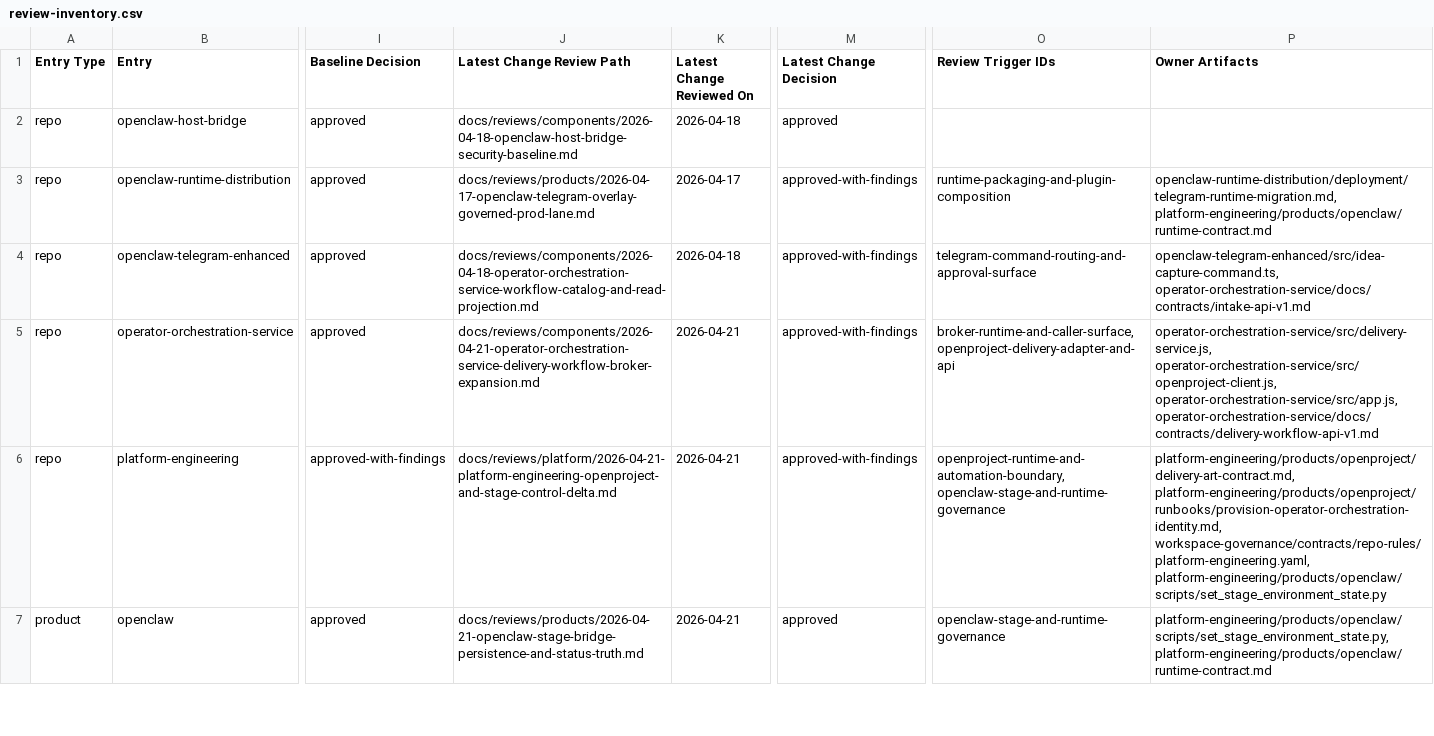
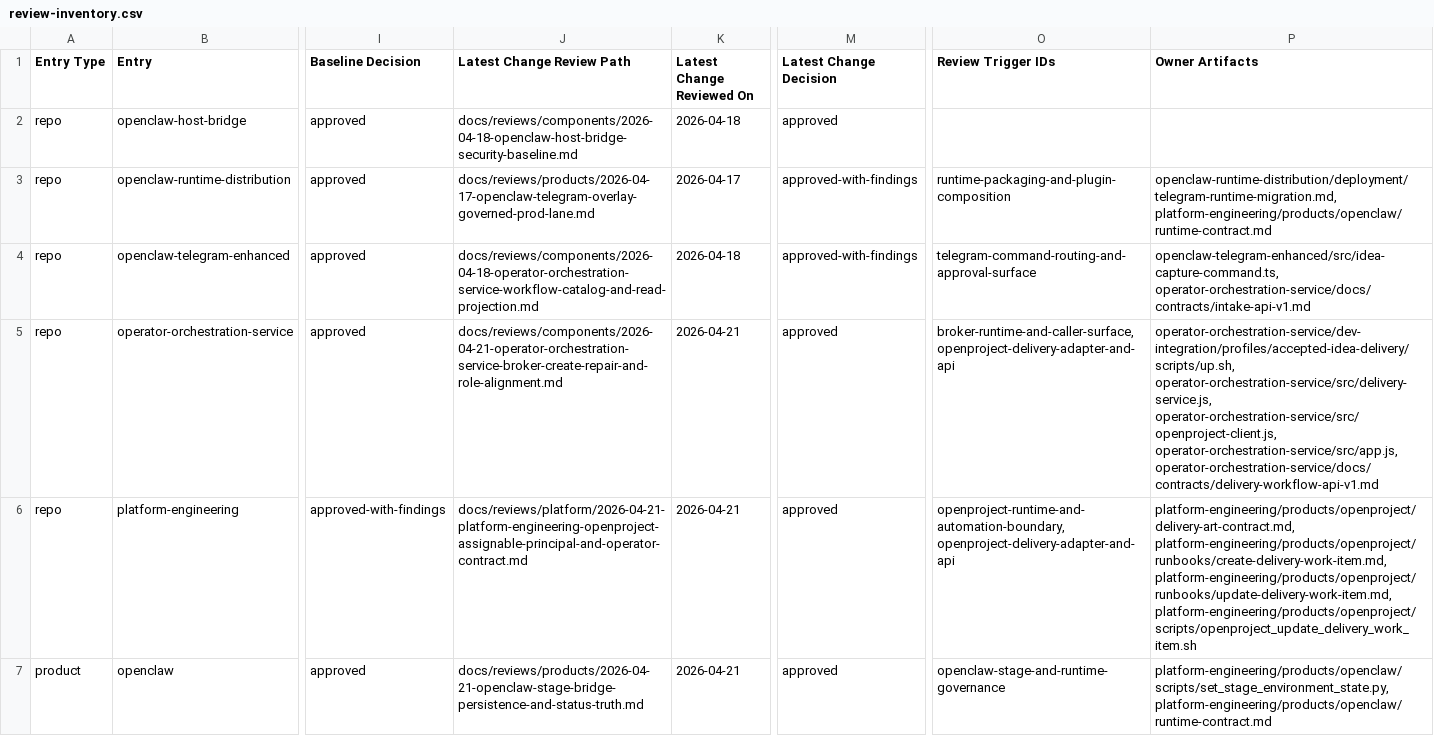
Before and after one commit to mfshaf7/security-architecture, a CSV file: registers/csv/review-inventory.csv, drawn as a sheet; only a part is shown, gaps mark what is left out; the diff covers the shown part only; the diff names each change by its address in the sheet, - before the commit and + after, or states it on an @@ line.

Commit message:
Refresh generated security register views
Refresh generated review inventory views and the security change-record index so workspace audits stay clean.

```diff
--- a/registers/csv/review-inventory.csv
+++ b/registers/csv/review-inventory.csv
-J5 (Latest Change Review Path): docs/reviews/components/2026-04-21-operator-orchestration-service-delivery-workflow-broker-expansion.md
+J5 (Latest Change Review Path): docs/reviews/components/2026-04-21-operator-orchestration-service-broker-create-repair-and-role-alignment.md
-M5:M6 (Latest Change Decision): approved-with-findings
+M5:M6 (Latest Change Decision): approved
-P5 (Owner Artifacts): operator-orchestration-service/src/delivery-service.js, operator-orchestration-service/src/openproject-client.js,…
+P5 (Owner Artifacts): operator-orchestration-service/dev-integration/profiles/accepted-idea-delivery/scripts/up.sh, operator-orchestration-service/src/delivery-service.js, operator-orchestration-service/src/openproject-client.js,…
-J6 (Latest Change Review Path): docs/reviews/platform/2026-04-21-platform-engineering-openproject-and-stage-control-delta.md
+J6 (Latest Change Review Path): docs/reviews/platform/2026-04-21-platform-engineering-openproject-assignable-principal-and-operator-contract.md
-O6 (Review Trigger IDs): openproject-runtime-and-automation-boundary, openclaw-stage-and-runtime-governance
+O6 (Review Trigger IDs): openproject-runtime-and-automation-boundary, openproject-delivery-adapter-and-api
-P6 (Owner Artifacts): platform-engineering/products/openproject/delivery-art-contract.md, platform-engineering/products/openproject/runbooks/provision-operator-orchestration-identity.md, workspace-governance/contracts/repo-rules/platform-engineering.yaml, platform-engineering/products/openclaw/scripts/set_stage_environment_state.py
+P6 (Owner Artifacts): platform-engineering/products/openproject/delivery-art-contract.md, platform-engineering/products/openproject/runbooks/create-delivery-work-item.md, platform-engineering/products/openproject/runbooks/update-delivery-work-item.md, platform-engineering/products/openproject/scripts/openproject_update_delivery_work_item.sh
```
Also changed, not shown: 3 edited cells elsewhere in this file, 2 other files.
